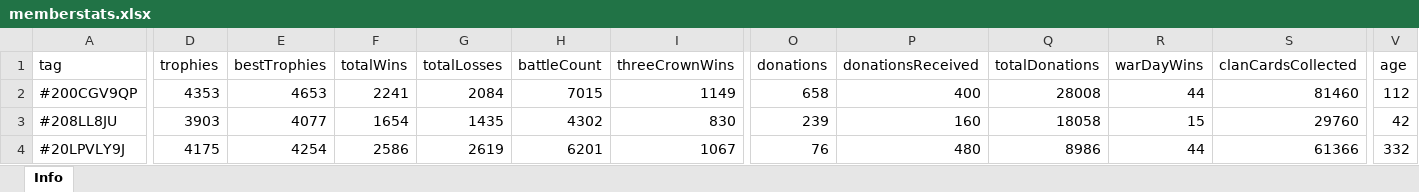
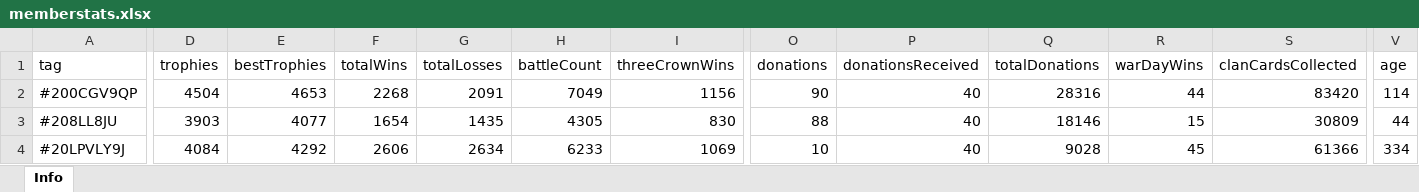
Before and after one commit to bascenso/alkateia, an Excel workbook: docs/data/memberstats.xlsx, sheet Info, drawn as a sheet; only a part is shown, gaps mark what is left out; values as stored, in another font and other column widths than the file's, no borders; the diff covers the shown part only; the diff names each change by its address in the sheet, - before the commit and + after, or states it on an @@ line.

```diff
--- a/docs/data/memberstats.xlsx (sheet Info)
+++ b/docs/data/memberstats.xlsx (sheet Info)
-D2 (trophies): 4353
+D2 (trophies): 4504
-F2 (totalWins): 2241
+F2 (totalWins): 2268
-G2 (totalLosses): 2084
+G2 (totalLosses): 2091
-H2 (battleCount): 7015
+H2 (battleCount): 7049
-I2 (threeCrownWins): 1149
+I2 (threeCrownWins): 1156
-O2 (donations): 658
+O2 (donations): 90
-P2 (donationsReceived): 400
+P2 (donationsReceived): 40
-Q2 (totalDonations): 28008
+Q2 (totalDonations): 28316
-S2 (clanCardsCollected): 81460
+S2 (clanCardsCollected): 83420
-V2 (age): 112
+V2 (age): 114
-H3 (battleCount): 4302
+H3 (battleCount): 4305
-O3 (donations): 239
+O3 (donations): 88
-P3 (donationsReceived): 160
+P3 (donationsReceived): 40
-Q3 (totalDonations): 18058
+Q3 (totalDonations): 18146
-S3 (clanCardsCollected): 29760
+S3 (clanCardsCollected): 30809
-V3 (age): 42
+V3 (age): 44
-D4 (trophies): 4175
+D4 (trophies): 4084
-E4 (bestTrophies): 4254
+E4 (bestTrophies): 4292
-F4 (totalWins): 2586
+F4 (totalWins): 2606
-G4 (totalLosses): 2619
+G4 (totalLosses): 2634
-H4 (battleCount): 6201
+H4 (battleCount): 6233
-I4 (threeCrownWins): 1067
+I4 (threeCrownWins): 1069
-O4 (donations): 76
+O4 (donations): 10
-P4 (donationsReceived): 480
+P4 (donationsReceived): 40
-Q4 (totalDonations): 8986
+Q4 (totalDonations): 9028
-R4 (warDayWins): 44
+R4 (warDayWins): 45
-V4 (age): 332
+V4 (age): 334
```
Also changed, not shown: 423 edited cells elsewhere in this sheet, docs/data/warmap.xlsx, docs/data/warstats.xlsx, 15 other files.
